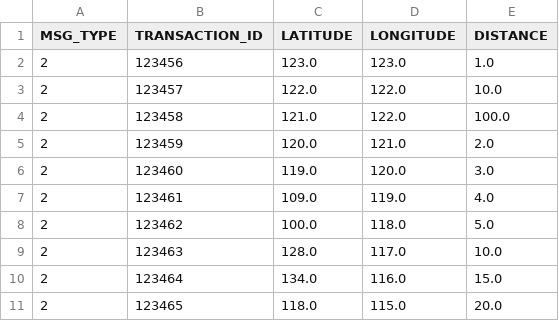
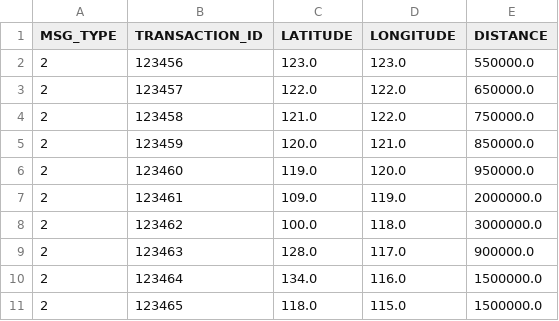
Before and after one commit to AO-StreetArt/CrazyIvan, a CSV file: ci/csv/scene_query.csv, drawn as a sheet.

Commit message:
Registration and Query fixes

```diff
--- a/ci/csv/scene_query.csv
+++ b/ci/csv/scene_query.csv
@@ -1,11 +1,11 @@
 MSG_TYPE,TRANSACTION_ID,LATITUDE,LONGITUDE,DISTANCE
-2,123456,123.0,123.0,1.0
-2,123457,122.0,122.0,10.0
-2,123458,121.0,122.0,100.0
-2,123459,120.0,121.0,2.0
-2,123460,119.0,120.0,3.0
-2,123461,109.0,119.0,4.0
-2,123462,100.0,118.0,5.0
-2,123463,128.0,117.0,10.0
-2,123464,134.0,116.0,15.0
-2,123465,118.0,115.0,20.0
+2,123456,123.0,123.0,550000.0
+2,123457,122.0,122.0,650000.0
+2,123458,121.0,122.0,750000.0
+2,123459,120.0,121.0,850000.0
+2,123460,119.0,120.0,950000.0
+2,123461,109.0,119.0,2000000.0
+2,123462,100.0,118.0,3000000.0
+2,123463,128.0,117.0,900000.0
+2,123464,134.0,116.0,1500000.0
+2,123465,118.0,115.0,1500000.0
```
Also changed, not shown: ci/csv/device_register.csv, 4 other files.
